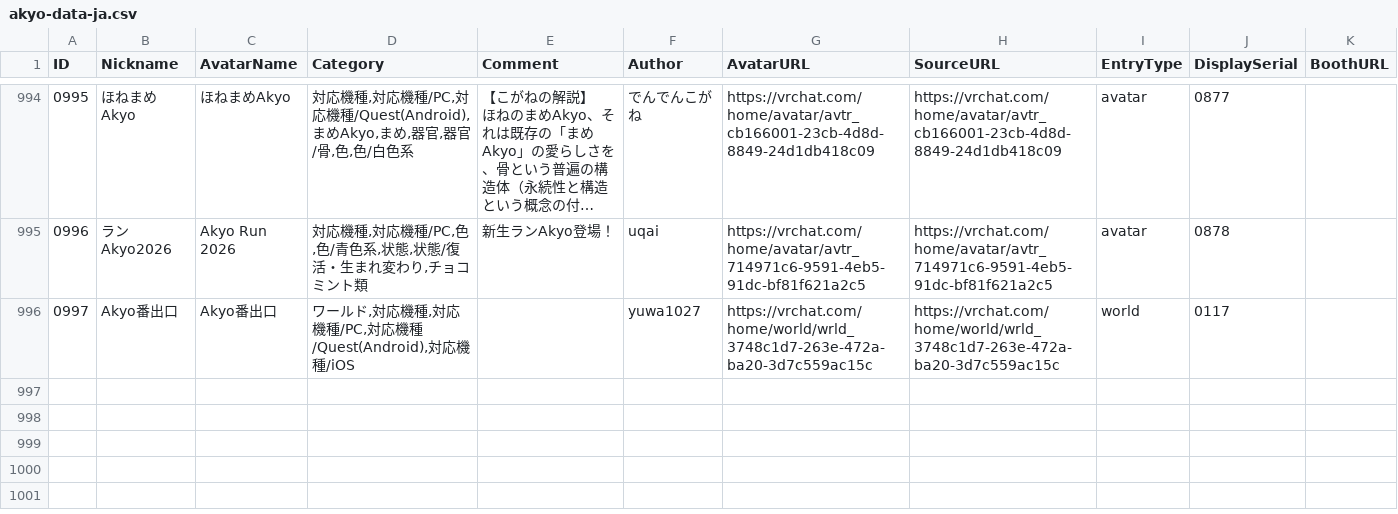
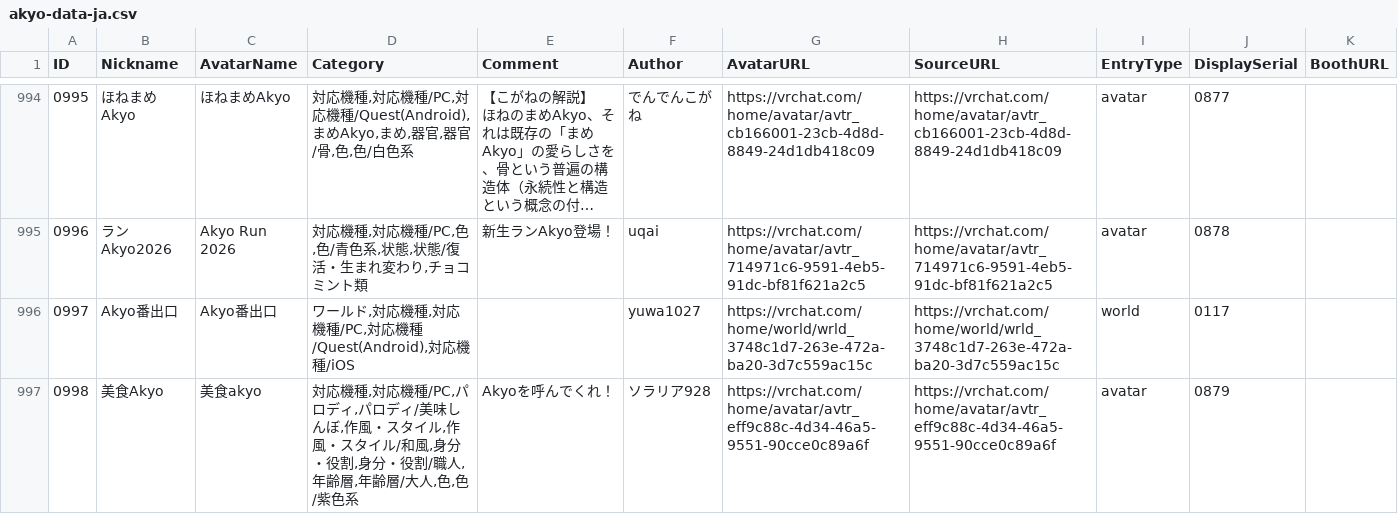
Before and after one commit to rad-vrc/akyodex, a CSV file: data/akyo-data-ja.csv, drawn as a sheet; only a part is shown, gaps mark what is left out; long unchanged cells end in …; the diff names each change by its address in the sheet, - before the commit and + after, or states it on an @@ line.

Commit message:
Add Akyo #0998: 美食akyo

```diff
--- a/data/akyo-data-ja.csv
+++ b/data/akyo-data-ja.csv
+row 997: 0998 | 美食Akyo | 美食akyo | 対応機種,対応機種/PC,パロディ,パロディ/美味しんぼ,作風・スタイル,作風・スタイル/和風,身分・役割,身分・役割/職人,年齢層,年齢層/大人,色,色/紫色系 | Akyoを呼んでくれ！ | ソラリア928 | https://vrchat.com/home/avatar/avtr_eff9c88c-4d34-46a5-9551-90cce0c89a6f | https://vrchat.com/home/avatar/avtr_eff9c88c-4d34-46a5-9551-90cce0c89a6f | avatar | 0879
```
